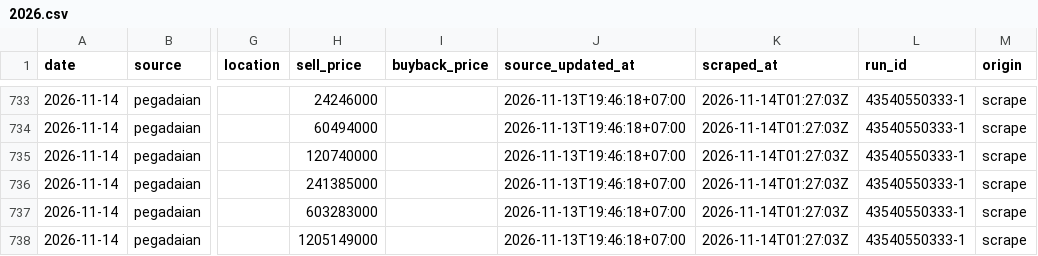
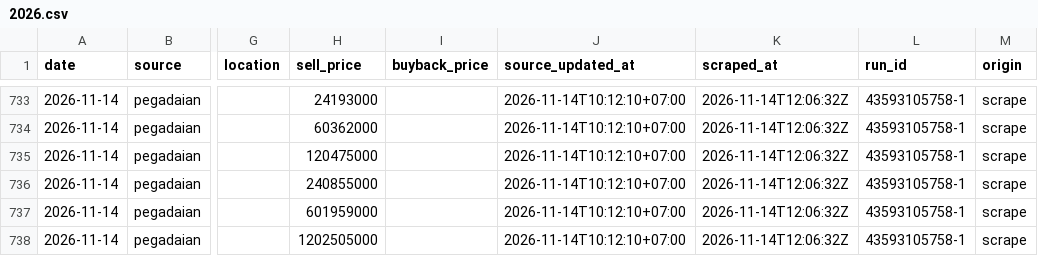
Before and after one commit to hafidznrg/gold-price-tracker, a CSV file: data/prices/pegadaian/2026.csv, drawn as a sheet; only a part is shown, gaps mark what is left out; the diff covers the shown part only; the diff names each change by its address in the sheet, - before the commit and + after, or states it on an @@ line.

```diff
--- a/data/prices/pegadaian/2026.csv
+++ b/data/prices/pegadaian/2026.csv
-H733 (sell_price): 24246000
+H733 (sell_price): 24193000
-J733:J738 (source_updated_at): 2026-11-13T19:46:18+07:00
+J733:J738 (source_updated_at): 2026-11-14T10:12:10+07:00
-K733:K738 (scraped_at): 2026-11-14T01:27:03Z
+K733:K738 (scraped_at): 2026-11-14T12:06:32Z
-L733:L738 (run_id): 43540550333-1
+L733:L738 (run_id): 43593105758-1
-H734 (sell_price): 60494000
+H734 (sell_price): 60362000
-H735 (sell_price): 120740000
+H735 (sell_price): 120475000
-H736 (sell_price): 241385000
+H736 (sell_price): 240855000
-H737 (sell_price): 603283000
+H737 (sell_price): 601959000
-H738 (sell_price): 1205149000
+H738 (sell_price): 1202505000
```
Also changed, not shown: 101 edited cells elsewhere in this file, 4 other files.
